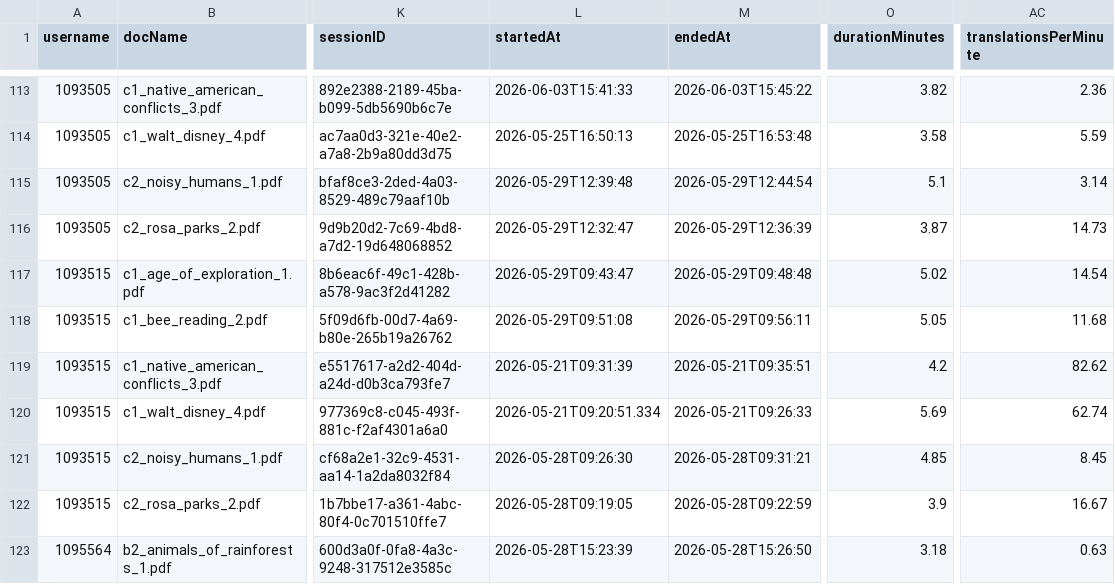
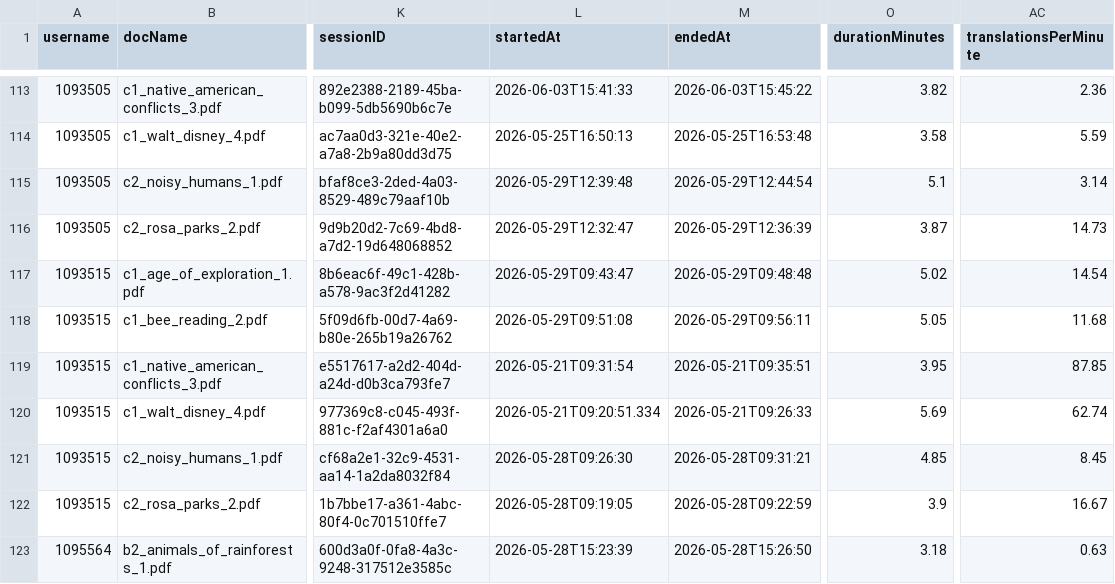
Before and after one commit to AtaQou/ETS, a CSV file: back-end/quiz_analysis_joined.csv, drawn as a sheet; only a part is shown, gaps mark what is left out; the diff covers the shown part only; the diff names each change by its address in the sheet, - before the commit and + after, or states it on an @@ line.

```diff
--- a/back-end/quiz_analysis_joined.csv
+++ b/back-end/quiz_analysis_joined.csv
-L119 (startedAt): 2026-05-21T09:31:39
+L119 (startedAt): 2026-05-21T09:31:54
-O119 (durationMinutes): 4.2
+O119 (durationMinutes): 3.95
-AC119 (translationsPerMinute): 82.62
+AC119 (translationsPerMinute): 87.85
```
Also changed, not shown: 76 edited cells elsewhere in this file, 10 other files.
